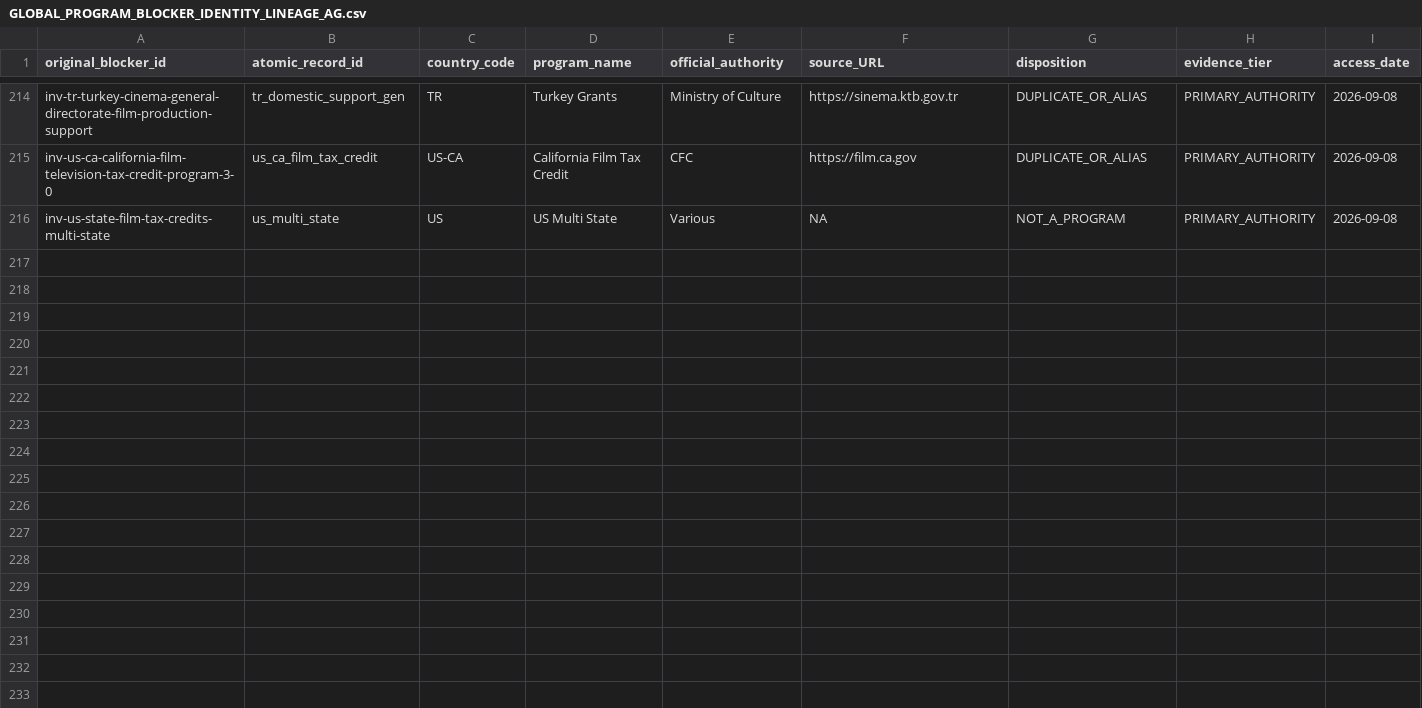
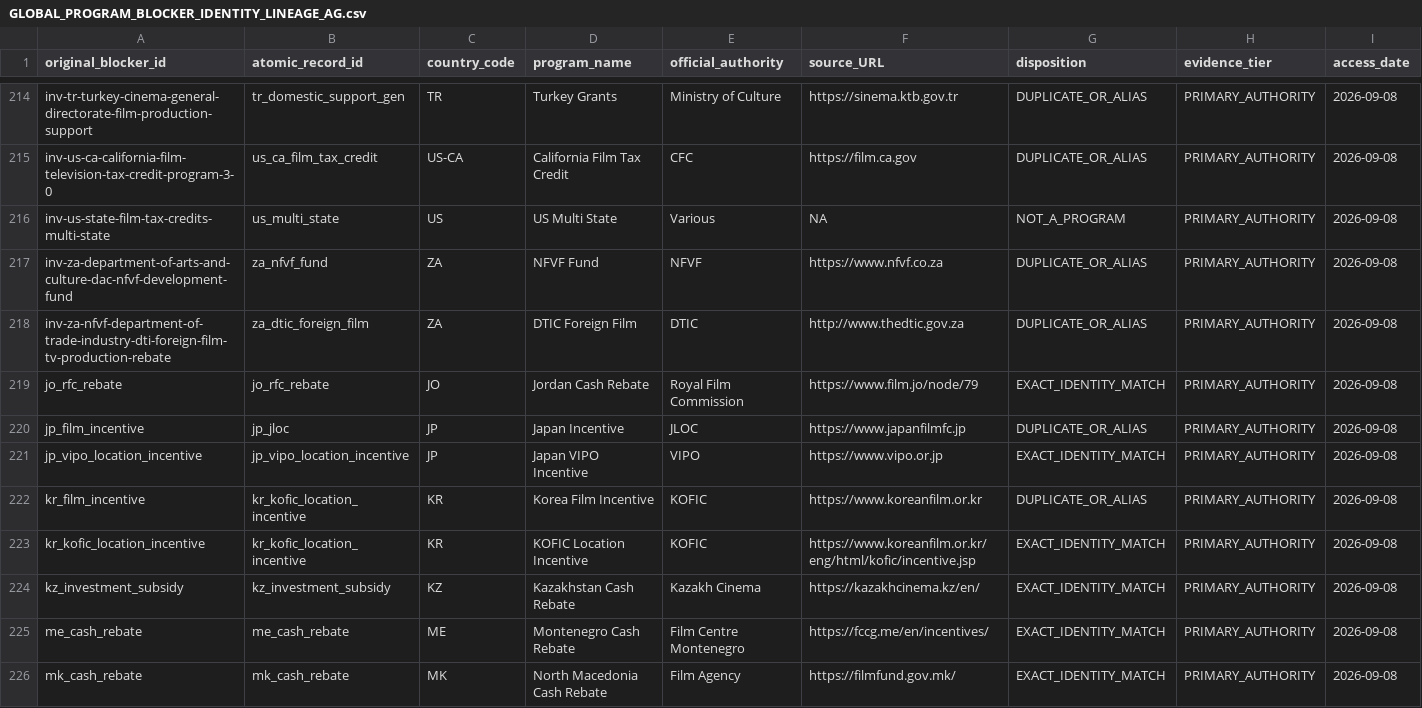
Before and after one commit to surajgohill-oss/Frametax, a CSV file: docs/validation/GLOBAL_PROGRAM_BLOCKER_IDENTITY_LINEAGE_AG.csv, drawn as a sheet; only a part is shown, gaps mark what is left out; the diff names each change by its address in the sheet, - before the commit and + after, or states it on an @@ line.

```diff
--- a/docs/validation/GLOBAL_PROGRAM_BLOCKER_IDENTITY_LINEAGE_AG.csv
+++ b/docs/validation/GLOBAL_PROGRAM_BLOCKER_IDENTITY_LINEAGE_AG.csv
+row 217: inv-za-department-of-arts-and-culture-dac-nfvf-development-fund | za_nfvf_fund | ZA | NFVF Fund | NFVF | https://www.nfvf.co.za | DUPLICATE_OR_ALIAS | PRIMARY_AUTHORITY | 2026-09-08
+row 218: inv-za-nfvf-department-of-trade-industry-dti-foreign-film-tv-production-rebate | za_dtic_foreign_film | ZA | DTIC Foreign Film | DTIC | http://www.thedtic.gov.za | DUPLICATE_OR_ALIAS | PRIMARY_AUTHORITY | 2026-09-08
+row 219: jo_rfc_rebate | jo_rfc_rebate | JO | Jordan Cash Rebate | Royal Film Commission | https://www.film.jo/node/79 | EXACT_IDENTITY_MATCH | PRIMARY_AUTHORITY | 2026-09-08
+row 220: jp_film_incentive | jp_jloc | JP | Japan Incentive | JLOC | https://www.japanfilmfc.jp | DUPLICATE_OR_ALIAS | PRIMARY_AUTHORITY | 2026-09-08
+row 221: jp_vipo_location_incentive | jp_vipo_location_incentive | JP | Japan VIPO Incentive | VIPO | https://www.vipo.or.jp | EXACT_IDENTITY_MATCH | PRIMARY_AUTHORITY | 2026-09-08
+row 222: kr_film_incentive | kr_kofic_location_incentive | KR | Korea Film Incentive | KOFIC | https://www.koreanfilm.or.kr | DUPLICATE_OR_ALIAS | PRIMARY_AUTHORITY | 2026-09-08
+row 223: kr_kofic_location_incentive | kr_kofic_location_incentive | KR | KOFIC Location Incentive | KOFIC | https://www.koreanfilm.or.kr/eng/html/kofic/incentive.jsp | EXACT_IDENTITY_MATCH | PRIMARY_AUTHORITY | 2026-09-08
+row 224: kz_investment_subsidy | kz_investment_subsidy | KZ | Kazakhstan Cash Rebate | Kazakh Cinema | https://kazakhcinema.kz/en/ | EXACT_IDENTITY_MATCH | PRIMARY_AUTHORITY | 2026-09-08
+row 225: me_cash_rebate | me_cash_rebate | ME | Montenegro Cash Rebate | Film Centre Montenegro | https://fccg.me/en/incentives/ | EXACT_IDENTITY_MATCH | PRIMARY_AUTHORITY | 2026-09-08
+row 226: mk_cash_rebate | mk_cash_rebate | MK | North Macedonia Cash Rebate | Film Agency | https://filmfund.gov.mk/ | EXACT_IDENTITY_MATCH | PRIMARY_AUTHORITY | 2026-09-08
```
Also changed, not shown: docs/validation/GLOBAL_PROGRAM_BLOCKER_AUTHORITY_RESEARCH_AG.csv, docs/validation/GLOBAL_PROGRAM_BLOCKER_PRIMARY_SOURCE_LOG_AG.csv.
